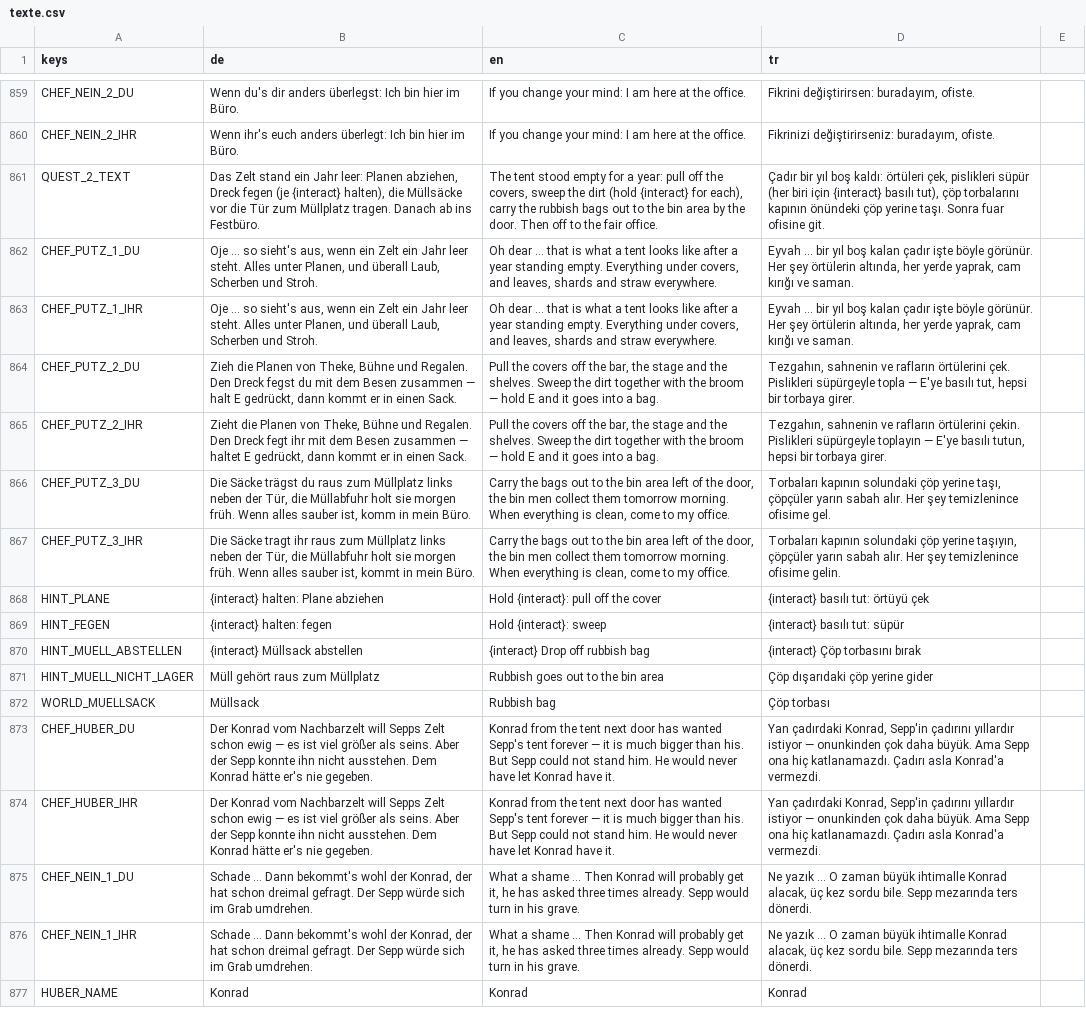
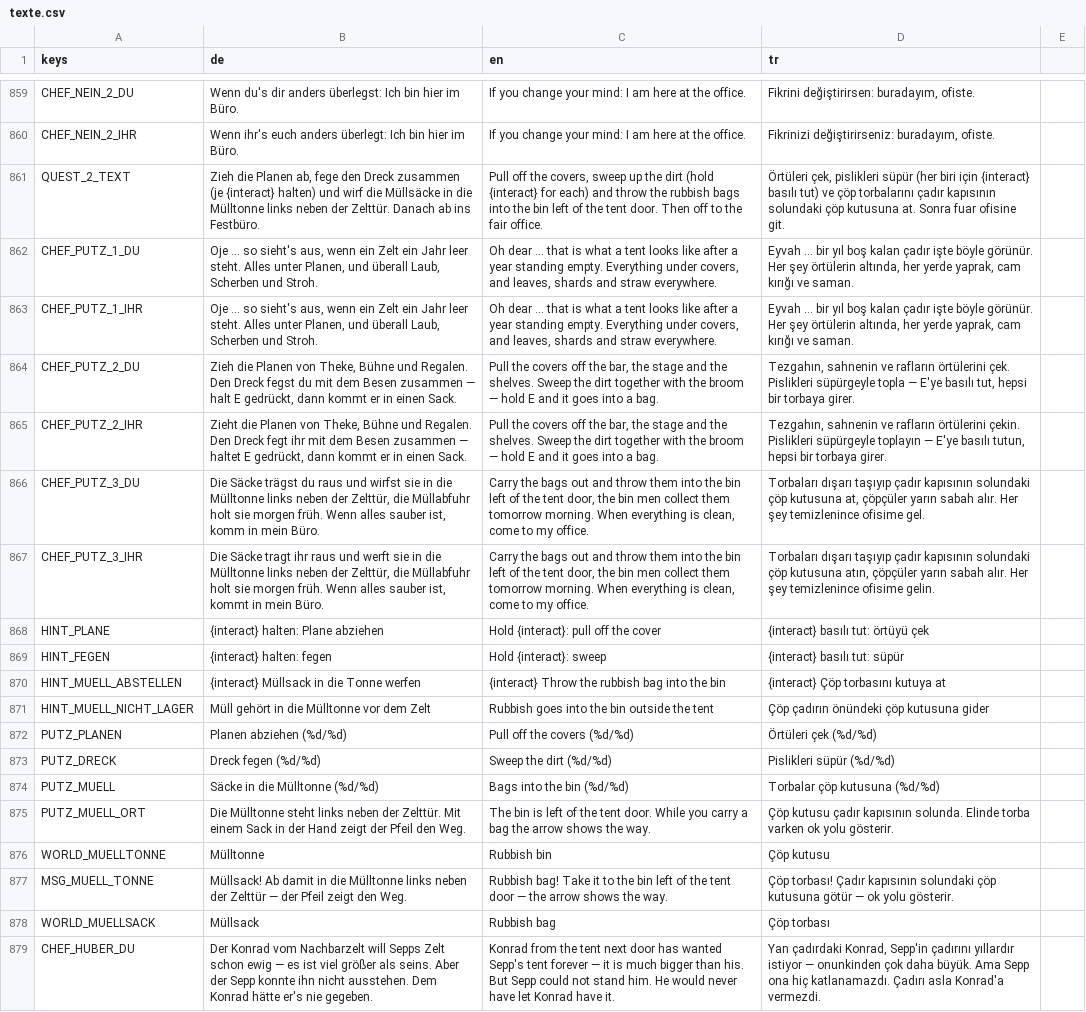
Before and after one commit to sysexperts/oktoberfest, a CSV file: locale/texte.csv, drawn as a sheet; only a part is shown, gaps mark what is left out; the shorter side is filled out with more unchanged rows.

```diff
--- a/locale/texte.csv
+++ b/locale/texte.csv
@@ -893,3 +893,3 @@ CHEF_NEIN_2_DU,"Wenn du's dir anders überlegst: Ich bin hier im Büro.","If you
 CHEF_NEIN_2_IHR,"Wenn ihr's euch anders überlegt: Ich bin hier im Büro.","If you change your mind: I am here at the office.","Fikrinizi değiştirirseniz: buradayım, ofiste."
-QUEST_2_TEXT,"Das Zelt stand ein Jahr leer: Planen abziehen, Dreck fegen (je {interact} halten), die Müllsäcke vor die Tür zum Müllplatz tragen. Danach ab ins Festbüro.","The tent stood empty for a year: pull off the covers, sweep the dirt (hold {interact} for each), carry the rubbish bags out to the bin area by the door. Then off to the fair office.","Çadır bir yıl boş kaldı: örtüleri çek, pislikleri süpür (her biri için {interact} basılı tut), çöp torbalarını kapının önündeki çöp yerine taşı. Sonra fuar ofisine git."
+QUEST_2_TEXT,"Zieh die Planen ab, fege den Dreck zusammen (je {interact} halten) und wirf die Müllsäcke in die Mülltonne links neben der Zelttür. Danach ab ins Festbüro.","Pull off the covers, sweep up the dirt (hold {interact} for each) and throw the rubbish bags into the bin left of the tent door. Then off to the fair office.","Örtüleri çek, pislikleri süpür (her biri için {interact} basılı tut) ve çöp torbalarını çadır kapısının solundaki çöp kutusuna at. Sonra fuar ofisine git."
 CHEF_PUTZ_1_DU,"Oje … so sieht's aus, wenn ein Zelt ein Jahr leer steht. Alles unter Planen, und überall Laub, Scherben und Stroh.","Oh dear … that is what a tent looks like after a year standing empty. Everything under covers, and leaves, shards and straw everywhere.","Eyvah … bir yıl boş kalan çadır işte böyle görünür. Her şey örtülerin altında, her yerde yaprak, cam kırığı ve saman."
@@ -898,8 +898,14 @@ CHEF_PUTZ_2_DU,"Zieh die Planen von Theke, Bühne und Regalen. Den Dreck fegst d
 CHEF_PUTZ_2_IHR,"Zieht die Planen von Theke, Bühne und Regalen. Den Dreck fegt ihr mit dem Besen zusammen — haltet E gedrückt, dann kommt er in einen Sack.","Pull the covers off the bar, the stage and the shelves. Sweep the dirt together with the broom — hold E and it goes into a bag.","Tezgahın, sahnenin ve rafların örtülerini çekin. Pislikleri süpürgeyle toplayın — E'ye basılı tutun, hepsi bir torbaya girer."
-CHEF_PUTZ_3_DU,"Die Säcke trägst du raus zum Müllplatz links neben der Tür, die Müllabfuhr holt sie morgen früh. Wenn alles sauber ist, komm in mein Büro.","Carry the bags out to the bin area left of the door, the bin men collect them tomorrow morning. When everything is clean, come to my office.","Torbaları kapının solundaki çöp yerine taşı, çöpçüler yarın sabah alır. Her şey temizlenince ofisime gel."
-CHEF_PUTZ_3_IHR,"Die Säcke tragt ihr raus zum Müllplatz links neben der Tür, die Müllabfuhr holt sie morgen früh. Wenn alles sauber ist, kommt in mein Büro.","Carry the bags out to the bin area left of the door, the bin men collect them tomorrow morning. When everything is clean, come to my office.","Torbaları kapının solundaki çöp yerine taşıyın, çöpçüler yarın sabah alır. Her şey temizlenince ofisime gelin."
+CHEF_PUTZ_3_DU,"Die Säcke trägst du raus und wirfst sie in die Mülltonne links neben der Zelttür, die Müllabfuhr holt sie morgen früh. Wenn alles sauber ist, komm in mein Büro.","Carry the bags out and throw them into the bin left of the tent door, the bin men collect them tomorrow morning. When everything is clean, come to my office.","Torbaları dışarı taşıyıp çadır kapısının solundaki çöp kutusuna at, çöpçüler yarın sabah alır. Her şey temizlenince ofisime gel."
+CHEF_PUTZ_3_IHR,"Die Säcke tragt ihr raus und werft sie in die Mülltonne links neben der Zelttür, die Müllabfuhr holt sie morgen früh. Wenn alles sauber ist, kommt in mein Büro.","Carry the bags out and throw them into the bin left of the tent door, the bin men collect them tomorrow morning. When everything is clean, come to my office.","Torbaları dışarı taşıyıp çadır kapısının solundaki çöp kutusuna atın, çöpçüler yarın sabah alır. Her şey temizlenince ofisime gelin."
 HINT_PLANE,{interact} halten: Plane abziehen,Hold {interact}: pull off the cover,{interact} basılı tut: örtüyü çek
 HINT_FEGEN,{interact} halten: fegen,Hold {interact}: sweep,{interact} basılı tut: süpür
-HINT_MUELL_ABSTELLEN,{interact} Müllsack abstellen,{interact} Drop off rubbish bag,{interact} Çöp torbasını bırak
-HINT_MUELL_NICHT_LAGER,Müll gehört raus zum Müllplatz,Rubbish goes out to the bin area,Çöp dışarıdaki çöp yerine gider
+HINT_MUELL_ABSTELLEN,{interact} Müllsack in die Tonne werfen,{interact} Throw the rubbish bag into the bin,{interact} Çöp torbasını kutuya at
+HINT_MUELL_NICHT_LAGER,Müll gehört in die Mülltonne vor dem Zelt,Rubbish goes into the bin outside the tent,Çöp çadırın önündeki çöp kutusuna gider
+PUTZ_PLANEN,Planen abziehen (%d/%d),Pull off the covers (%d/%d),Örtüleri çek (%d/%d)
+PUTZ_DRECK,Dreck fegen (%d/%d),Sweep the dirt (%d/%d),Pislikleri süpür (%d/%d)
+PUTZ_MUELL,Säcke in die Mülltonne (%d/%d),Bags into the bin (%d/%d),Torbalar çöp kutusuna (%d/%d)
+PUTZ_MUELL_ORT,Die Mülltonne steht links neben der Zelttür. Mit einem Sack in der Hand zeigt der Pfeil den Weg.,The bin is left of the tent door. While you carry a bag the arrow shows the way.,Çöp kutusu çadır kapısının solunda. Elinde torba varken ok yolu gösterir.
+WORLD_MUELLTONNE,Mülltonne,Rubbish bin,Çöp kutusu
+MSG_MUELL_TONNE,Müllsack! Ab damit in die Mülltonne links neben der Zelttür — der Pfeil zeigt den Weg.,Rubbish bag! Take it to the bin left of the tent door — the arrow shows the way.,Çöp torbası! Çadır kapısının solundaki çöp kutusuna götür — ok yolu gösterir.
 WORLD_MUELLSACK,Müllsack,Rubbish bag,Çöp torbası
```
Also changed, not shown: 12 other files.
